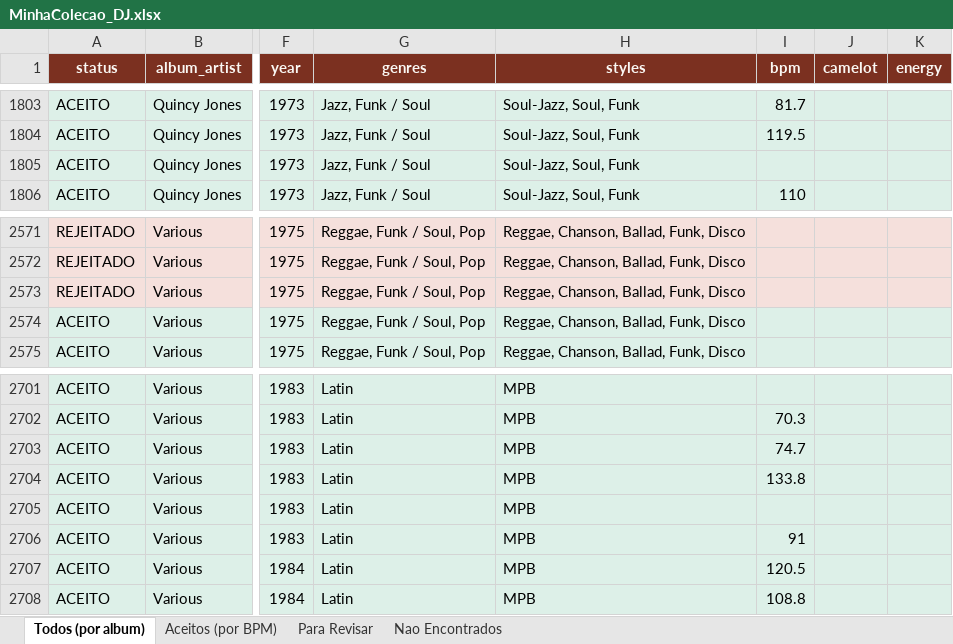
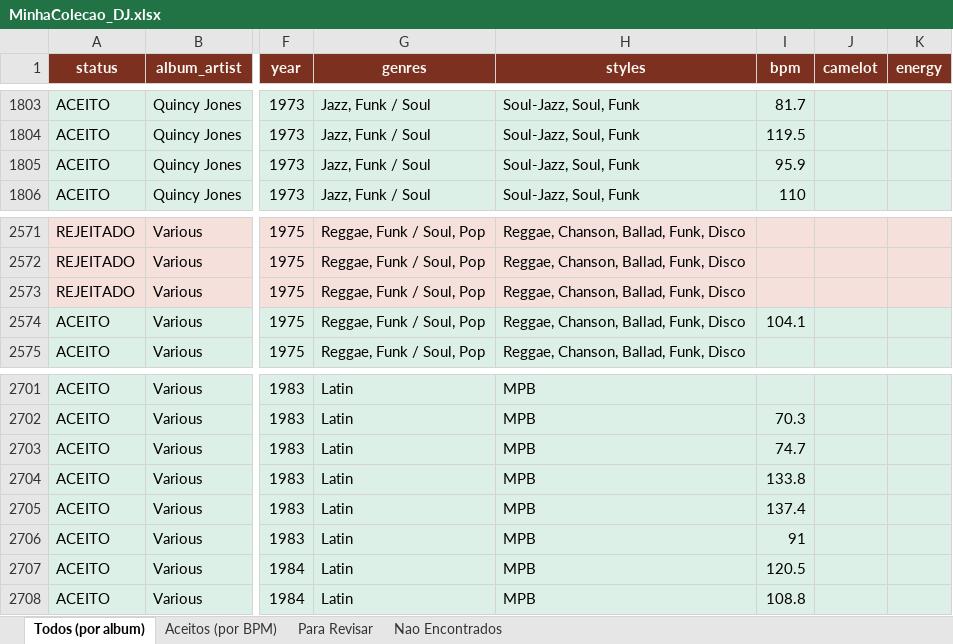
Before and after one commit to amsa2diop/colecaovinil, an Excel workbook: MinhaColecao_DJ.xlsx, sheet Todos (por album), drawn as a sheet; only a part is shown, gaps mark what is left out; values as stored, in another font and other column widths than the file's, no borders; the diff names each change by its address in the sheet, - before the commit and + after, or states it on an @@ line.

```diff
--- a/MinhaColecao_DJ.xlsx (sheet Todos (por album))
+++ b/MinhaColecao_DJ.xlsx (sheet Todos (por album))
-I1805 (bpm): (empty)
+I1805 (bpm): 95.9
-I2574 (bpm): (empty)
+I2574 (bpm): 104.1
-I2705 (bpm): (empty)
+I2705 (bpm): 137.4
```
Also changed, not shown: sheet Aceitos (por BPM), 3 other files.
